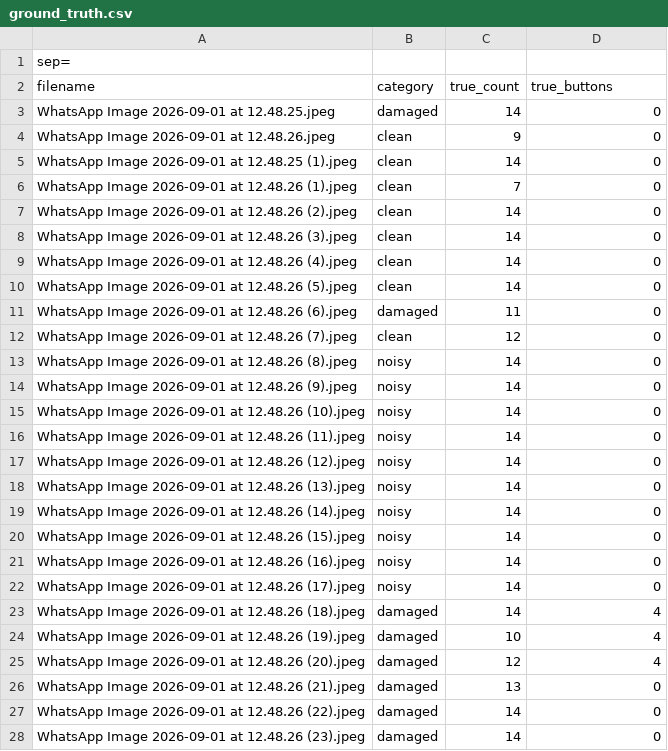
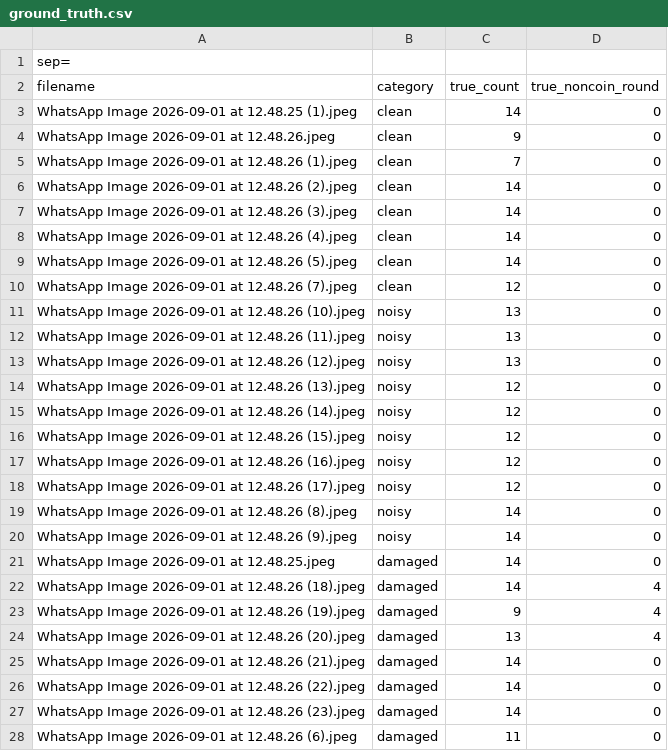
Before and after one commit to juli99/ObjectCounter, a CSV file: ground_truth.csv, drawn as a sheet.

```diff
--- a/ground_truth.csv
+++ b/ground_truth.csv
@@ -1,6 +1,5 @@
 sep=,
-filename,category,true_count,true_buttons
-WhatsApp Image 2026-09-01 at 12.48.25.jpeg,damaged,14,0
+filename,category,true_count,true_noncoin_round
+WhatsApp Image 2026-09-01 at 12.48.25 (1).jpeg,clean,14,0
 WhatsApp Image 2026-09-01 at 12.48.26.jpeg,clean,9,0
-WhatsApp Image 2026-09-01 at 12.48.25 (1).jpeg,clean,14,0
 WhatsApp Image 2026-09-01 at 12.48.26 (1).jpeg,clean,7,0
@@ -10,19 +9,20 @@ WhatsApp Image 2026-09-01 at 12.48.26 (4).jpeg,clean,14,0
 WhatsApp Image 2026-09-01 at 12.48.26 (5).jpeg,clean,14,0
-WhatsApp Image 2026-09-01 at 12.48.26 (6).jpeg,damaged,11,0
 WhatsApp Image 2026-09-01 at 12.48.26 (7).jpeg,clean,12,0
+WhatsApp Image 2026-09-01 at 12.48.26 (10).jpeg,noisy,13,0
+WhatsApp Image 2026-09-01 at 12.48.26 (11).jpeg,noisy,13,0
+WhatsApp Image 2026-09-01 at 12.48.26 (12).jpeg,noisy,13,0
+WhatsApp Image 2026-09-01 at 12.48.26 (13).jpeg,noisy,12,0
+WhatsApp Image 2026-09-01 at 12.48.26 (14).jpeg,noisy,12,0
+WhatsApp Image 2026-09-01 at 12.48.26 (15).jpeg,noisy,12,0
+WhatsApp Image 2026-09-01 at 12.48.26 (16).jpeg,noisy,12,0
+WhatsApp Image 2026-09-01 at 12.48.26 (17).jpeg,noisy,12,0
 WhatsApp Image 2026-09-01 at 12.48.26 (8).jpeg,noisy,14,0
 WhatsApp Image 2026-09-01 at 12.48.26 (9).jpeg,noisy,14,0
-WhatsApp Image 2026-09-01 at 12.48.26 (10).jpeg,noisy,14,0
-WhatsApp Image 2026-09-01 at 12.48.26 (11).jpeg,noisy,14,0
-WhatsApp Image 2026-09-01 at 12.48.26 (12).jpeg,noisy,14,0
-WhatsApp Image 2026-09-01 at 12.48.26 (13).jpeg,noisy,14,0
-WhatsApp Image 2026-09-01 at 12.48.26 (14).jpeg,noisy,14,0
-WhatsApp Image 2026-09-01 at 12.48.26 (15).jpeg,noisy,14,0
-WhatsApp Image 2026-09-01 at 12.48.26 (16).jpeg,noisy,14,0
-WhatsApp Image 2026-09-01 at 12.48.26 (17).jpeg,noisy,14,0
+WhatsApp Image 2026-09-01 at 12.48.25.jpeg,damaged,14,0
 WhatsApp Image 2026-09-01 at 12.48.26 (18).jpeg,damaged,14,4
-WhatsApp Image 2026-09-01 at 12.48.26 (19).jpeg,damaged,10,4
-WhatsApp Image 2026-09-01 at 12.48.26 (20).jpeg,damaged,12,4
-WhatsApp Image 2026-09-01 at 12.48.26 (21).jpeg,damaged,13,0
+WhatsApp Image 2026-09-01 at 12.48.26 (19).jpeg,damaged,9,4
+WhatsApp Image 2026-09-01 at 12.48.26 (20).jpeg,damaged,13,4
+WhatsApp Image 2026-09-01 at 12.48.26 (21).jpeg,damaged,14,0
 WhatsApp Image 2026-09-01 at 12.48.26 (22).jpeg,damaged,14,0
 WhatsApp Image 2026-09-01 at 12.48.26 (23).jpeg,damaged,14,0
+WhatsApp Image 2026-09-01 at 12.48.26 (6).jpeg,damaged,11,0
```
Also changed, not shown: 23 other files.
